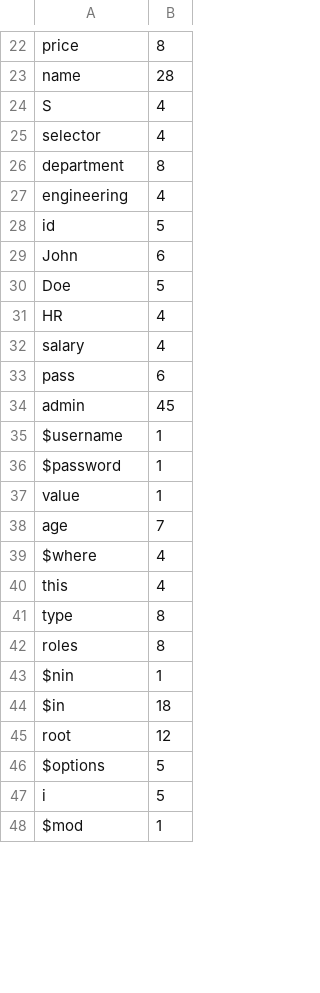
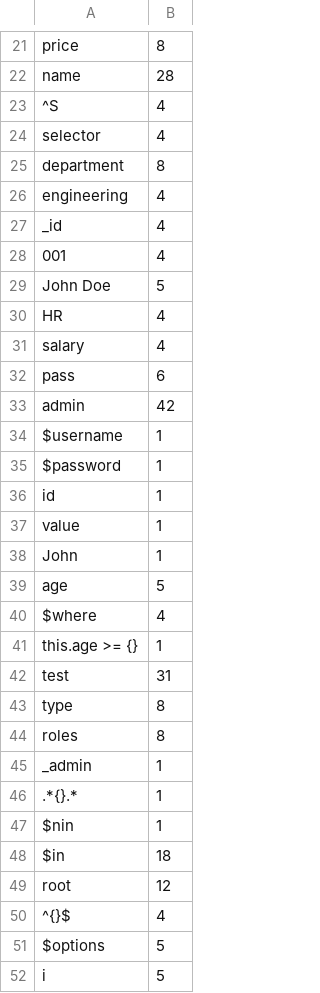
Before and after one commit to ShaunakPerniUniGoa/NoSQLInjectionDetection, a CSV file: notebooks/wordFreq.csv, drawn as a sheet; only a part is shown, gaps mark what is left out; the shorter side is filled out with more unchanged rows; the diff covers the shown part only.

```diff
--- a/notebooks/wordFreq.csv
+++ b/notebooks/wordFreq.csv
@@ -23,3 +22,3 @@ price,8
 name,28
-S,4
+^S,4
 selector,4
@@ -27,5 +26,5 @@ department,8
 engineering,4
-id,5
-John,6
-Doe,5
+_id,4
+001,4
+John Doe,5
 HR,4
@@ -33,11 +32,16 @@ salary,4
 pass,6
-admin,45
+admin,42
 $username,1
 $password,1
+id,1
 value,1
-age,7
+John,1
+age,5
 $where,4
-this,4
+this.age >= {},1
+test,31
 type,8
 roles,8
+_admin,1
+.*{}.*,1
 $nin,1
@@ -45,2 +49,3 @@ $in,18
 root,12
+^{}$,4
 $options,5
```
Also changed, not shown: 75 added rows, 9 removed rows and 2 edited cells elsewhere in this file, notebooks/TestB_F1_matrix.csv, notebooks/metrics.csv, 46 other files.
